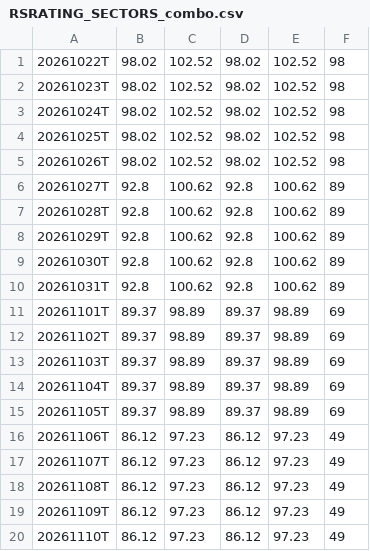
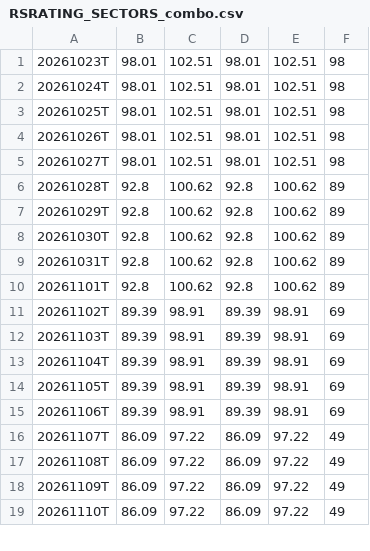
Before and after one commit to OzanTM/seed_ozantm_rs_rating, a CSV file: data/RSRATING_SECTORS_combo.csv, drawn as a sheet; only a part is shown; the diff covers the shown part only.

```diff
--- a/data/RSRATING_SECTORS_combo.csv
+++ b/data/RSRATING_SECTORS_combo.csv
@@ -1,7 +1,6 @@
-20261022T,98.02,102.52,98.02,102.52,98
-20261023T,98.02,102.52,98.02,102.52,98
-20261024T,98.02,102.52,98.02,102.52,98
-20261025T,98.02,102.52,98.02,102.52,98
-20261026T,98.02,102.52,98.02,102.52,98
-20261027T,92.8,100.62,92.8,100.62,89
+20261023T,98.01,102.51,98.01,102.51,98
+20261024T,98.01,102.51,98.01,102.51,98
+20261025T,98.01,102.51,98.01,102.51,98
+20261026T,98.01,102.51,98.01,102.51,98
+20261027T,98.01,102.51,98.01,102.51,98
 20261028T,92.8,100.62,92.8,100.62,89
@@ -10,11 +9,11 @@
 20261031T,92.8,100.62,92.8,100.62,89
-20261101T,89.37,98.89,89.37,98.89,69
-20261102T,89.37,98.89,89.37,98.89,69
-20261103T,89.37,98.89,89.37,98.89,69
-20261104T,89.37,98.89,89.37,98.89,69
-20261105T,89.37,98.89,89.37,98.89,69
-20261106T,86.12,97.23,86.12,97.23,49
-20261107T,86.12,97.23,86.12,97.23,49
-20261108T,86.12,97.23,86.12,97.23,49
-20261109T,86.12,97.23,86.12,97.23,49
-20261110T,86.12,97.23,86.12,97.23,49
+20261101T,92.8,100.62,92.8,100.62,89
+20261102T,89.39,98.91,89.39,98.91,69
+20261103T,89.39,98.91,89.39,98.91,69
+20261104T,89.39,98.91,89.39,98.91,69
+20261105T,89.39,98.91,89.39,98.91,69
+20261106T,89.39,98.91,89.39,98.91,69
+20261107T,86.09,97.22,86.09,97.22,49
+20261108T,86.09,97.22,86.09,97.22,49
+20261109T,86.09,97.22,86.09,97.22,49
+20261110T,86.09,97.22,86.09,97.22,49
```
Also changed, not shown: 1 added row and 31 edited cells elsewhere in this file, data/RSRATING.csv, data/RSRATING_SECTORS.csv, 3 other files.
